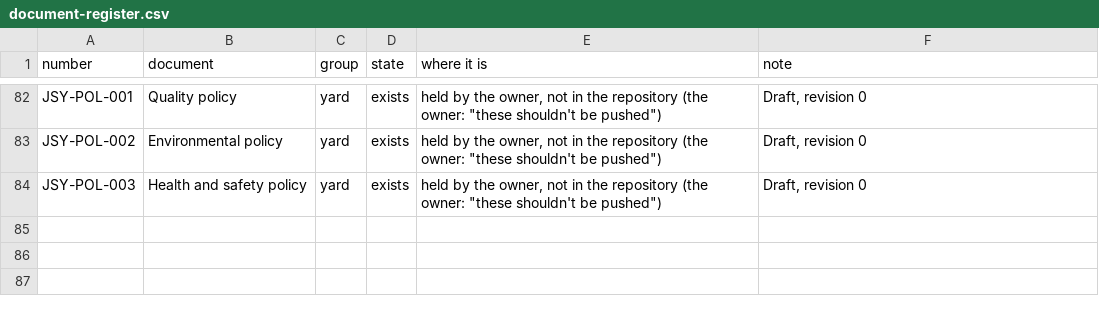
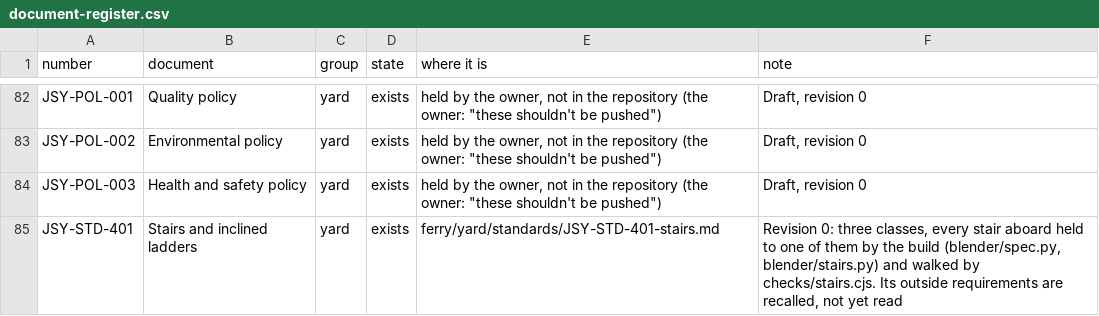
Before and after one commit to nj22az/nj22az.github.io, a CSV file: ferry/yard/document-register.csv, drawn as a sheet; only a part is shown, gaps mark what is left out.

```diff
--- a/ferry/yard/document-register.csv
+++ b/ferry/yard/document-register.csv
@@ -84 +84,2 @@ JSY-POL-002,Environmental policy,yard,exists,"held by the owner, not in the repo
 JSY-POL-003,Health and safety policy,yard,exists,"held by the owner, not in the repository (the owner: ""these shouldn't be pushed"")","Draft, revision 0"
+JSY-STD-401,Stairs and inclined ladders,yard,exists,ferry/yard/standards/JSY-STD-401-stairs.md,"Revision 0: three classes, every stair aboard held to one of them by the build (blender/spec.py, blender/stairs.py) and walked by checks/stairs.cjs. Its outside requirements are recalled, not yet read"
```
Also changed, not shown: ferry/systems/out/bridge-components.csv, 25 other files.
